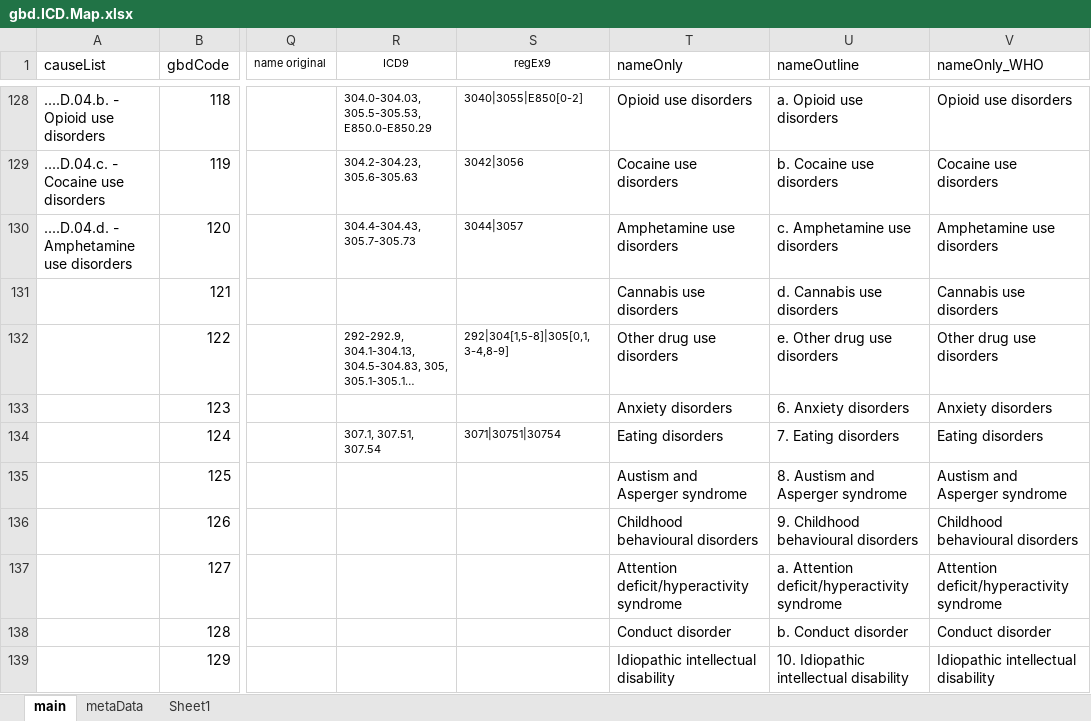
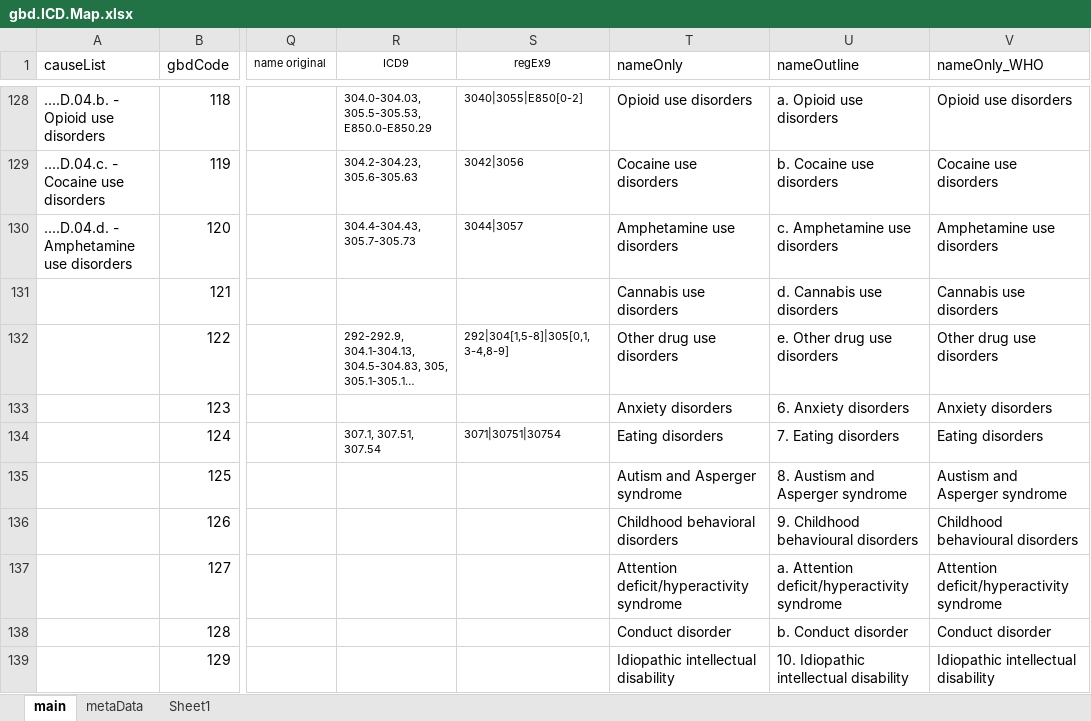
Before and after one commit to mcSamuelDataSci/CACommunityBurden, an Excel workbook: myCBD/myInfo/gbd.ICD.Map.xlsx, sheet main, drawn as a sheet; only a part is shown, gaps mark what is left out; long unchanged cells end in …; values as stored, in another font and other column widths than the file's, no borders; the diff covers the shown part only; the diff names each change by its address in the sheet, - before the commit and + after, or states it on an @@ line.

```diff
--- a/myCBD/myInfo/gbd.ICD.Map.xlsx (sheet main)
+++ b/myCBD/myInfo/gbd.ICD.Map.xlsx (sheet main)
-T135 (nameOnly): Austism and Asperger syndrome
+T135 (nameOnly): Autism and Asperger syndrome
-T136 (nameOnly): Childhood behavioural disorders
+T136 (nameOnly): Childhood behavioral disorders
```
Also changed, not shown: 36 edited cells elsewhere in this sheet, myCBD/AgeCauseApp/tempPlace/gbd.ICD.Map.xlsx, 11 other files.
